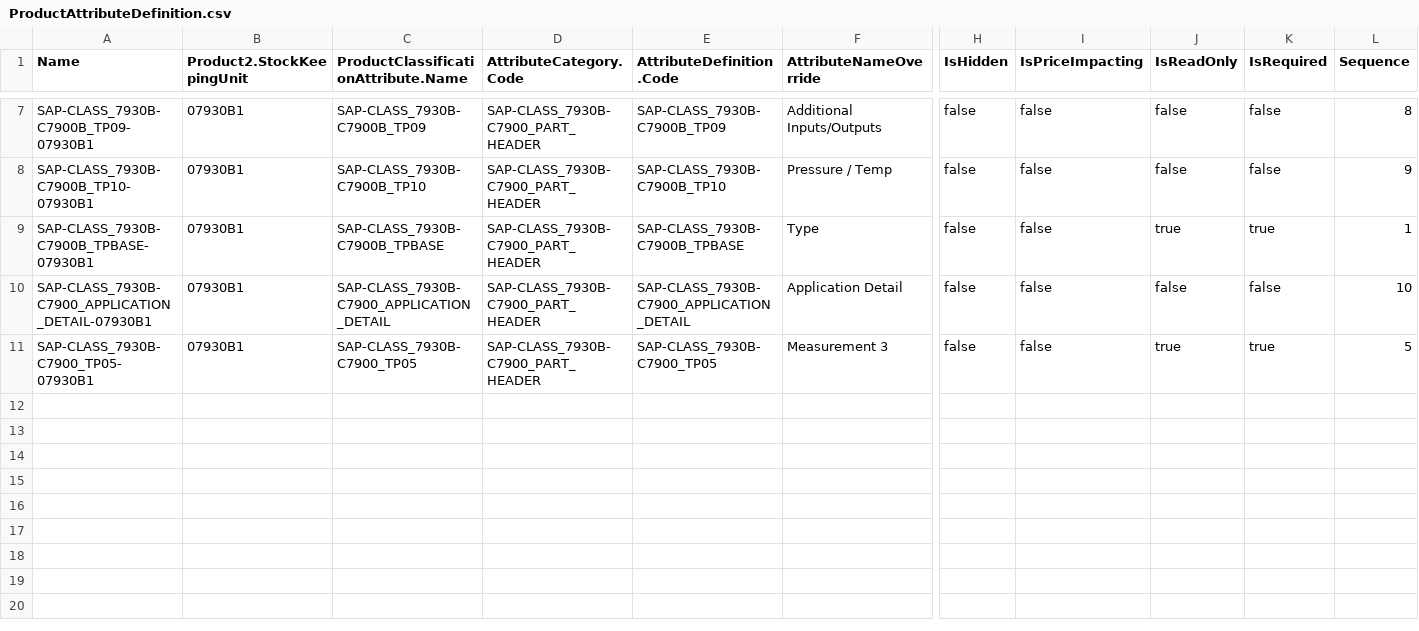
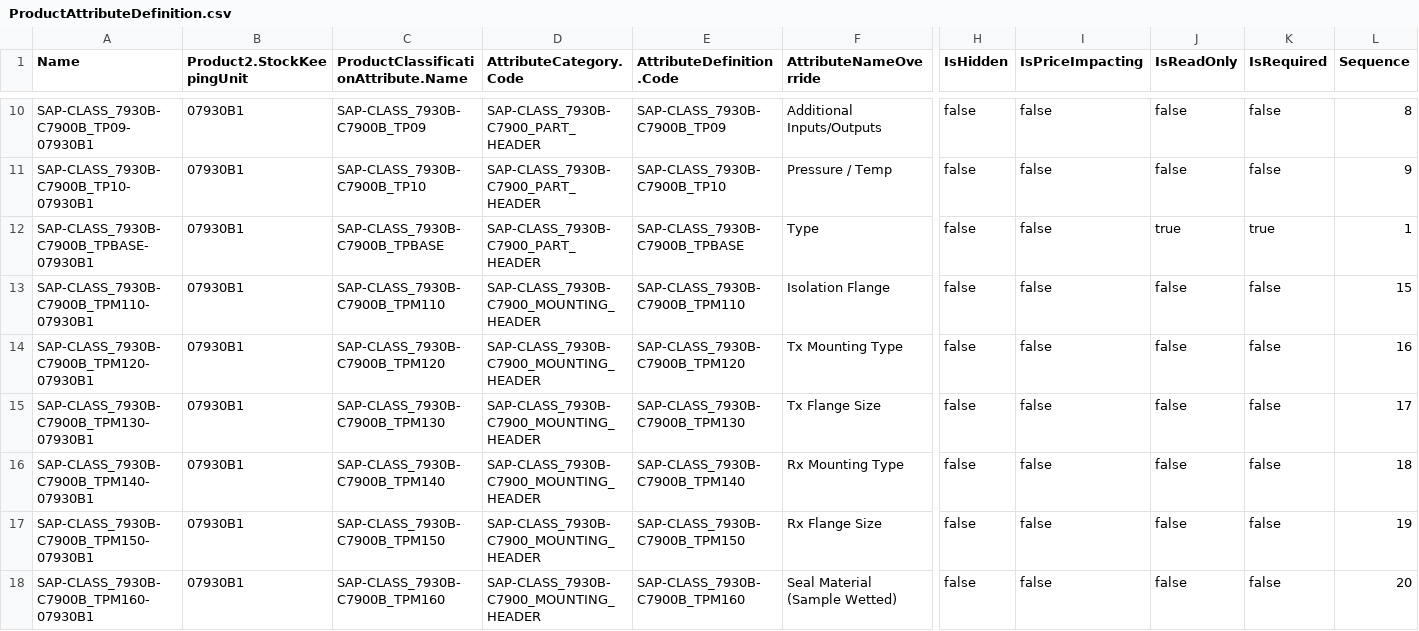
Before and after one commit to mbiondispw/servomex, a CSV file: datasets/sfdmu/servomex/en-US/servomex-sap-attributes/ProductAttributeDefinition.csv, drawn as a sheet; only a part is shown, gaps mark what is left out; the shorter side is filled out with more unchanged rows; rows hold the shown columns only; the diff covers the shown part only; the diff names each change by its address in the sheet, - before the commit and + after, or states it on an @@ line.

```diff
--- a/datasets/sfdmu/servomex/en-US/servomex-sap-attributes/ProductAttributeDefinition.csv
+++ b/datasets/sfdmu/servomex/en-US/servomex-sap-attributes/ProductAttributeDefinition.csv
+row 13: SAP-CLASS_7930B-C7900B_TPM110-07930B1 | 07930B1 | SAP-CLASS_7930B-C7900B_TPM110 | SAP-CLASS_7930B-C7900_MOUNTING_HEADER | SAP-CLASS_7930B-C7900B_TPM110 | Isolation Flange | false | false | false | false | 15
+row 14: SAP-CLASS_7930B-C7900B_TPM120-07930B1 | 07930B1 | SAP-CLASS_7930B-C7900B_TPM120 | SAP-CLASS_7930B-C7900_MOUNTING_HEADER | SAP-CLASS_7930B-C7900B_TPM120 | Tx Mounting Type | false | false | false | false | 16
+row 15: SAP-CLASS_7930B-C7900B_TPM130-07930B1 | 07930B1 | SAP-CLASS_7930B-C7900B_TPM130 | SAP-CLASS_7930B-C7900_MOUNTING_HEADER | SAP-CLASS_7930B-C7900B_TPM130 | Tx Flange Size | false | false | false | false | 17
+row 16: SAP-CLASS_7930B-C7900B_TPM140-07930B1 | 07930B1 | SAP-CLASS_7930B-C7900B_TPM140 | SAP-CLASS_7930B-C7900_MOUNTING_HEADER | SAP-CLASS_7930B-C7900B_TPM140 | Rx Mounting Type | false | false | false | false | 18
+row 17: SAP-CLASS_7930B-C7900B_TPM150-07930B1 | 07930B1 | SAP-CLASS_7930B-C7900B_TPM150 | SAP-CLASS_7930B-C7900_MOUNTING_HEADER | SAP-CLASS_7930B-C7900B_TPM150 | Rx Flange Size | false | false | false | false | 19
+row 18: SAP-CLASS_7930B-C7900B_TPM160-07930B1 | 07930B1 | SAP-CLASS_7930B-C7900B_TPM160 | SAP-CLASS_7930B-C7900_MOUNTING_HEADER | SAP-CLASS_7930B-C7900B_TPM160 | Seal Material (Sample Wetted) | false | false | false | false | 20
```
Also changed, not shown: 7 added rows elsewhere in this file, datasets/sfdmu/servomex/en-US/servomex-sap-attributes/AttributeCategoryAttribute.csv, datasets/sfdmu/servomex/en-US/servomex-sap-attributes/AttributeDefinition.csv, 8 other files.
